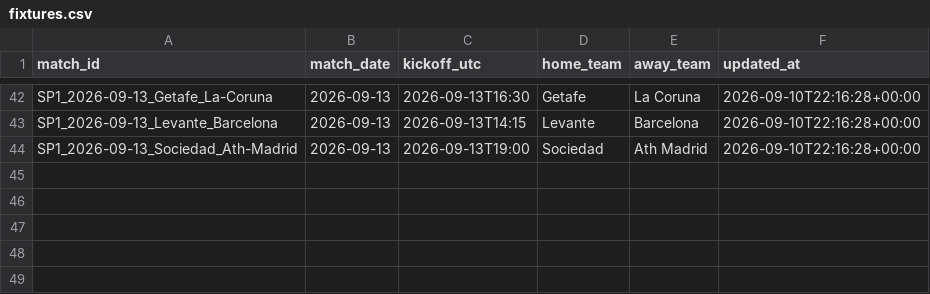
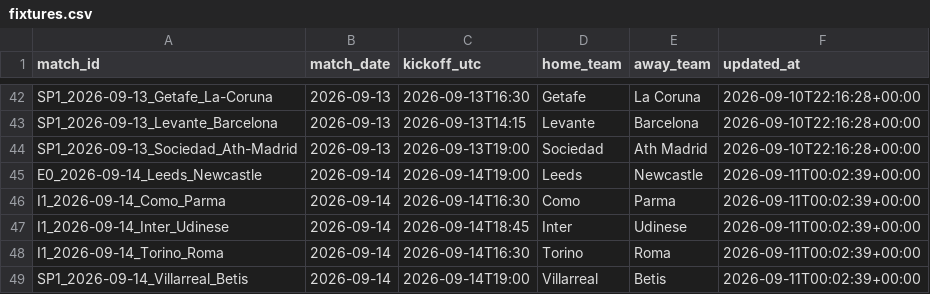
Before and after one commit to kewo1023/marcador-futbol, a CSV file: ledger/fixtures.csv, drawn as a sheet; only a part is shown, gaps mark what is left out.

```diff
--- a/ledger/fixtures.csv
+++ b/ledger/fixtures.csv
@@ -44 +44,6 @@ SP1_2026-09-13_Levante_Barcelona,2026-09-13,2026-09-13T14:15,Levante,Barcelona,2
 SP1_2026-09-13_Sociedad_Ath-Madrid,2026-09-13,2026-09-13T19:00,Sociedad,Ath Madrid,2026-09-10T22:16:28+00:00
+E0_2026-09-14_Leeds_Newcastle,2026-09-14,2026-09-14T19:00,Leeds,Newcastle,2026-09-11T00:02:39+00:00
+I1_2026-09-14_Como_Parma,2026-09-14,2026-09-14T16:30,Como,Parma,2026-09-11T00:02:39+00:00
+I1_2026-09-14_Inter_Udinese,2026-09-14,2026-09-14T18:45,Inter,Udinese,2026-09-11T00:02:39+00:00
+I1_2026-09-14_Torino_Roma,2026-09-14,2026-09-14T16:30,Torino,Roma,2026-09-11T00:02:39+00:00
+SP1_2026-09-14_Villarreal_Betis,2026-09-14,2026-09-14T19:00,Villarreal,Betis,2026-09-11T00:02:39+00:00
```
Also changed, not shown: 1 other file.
